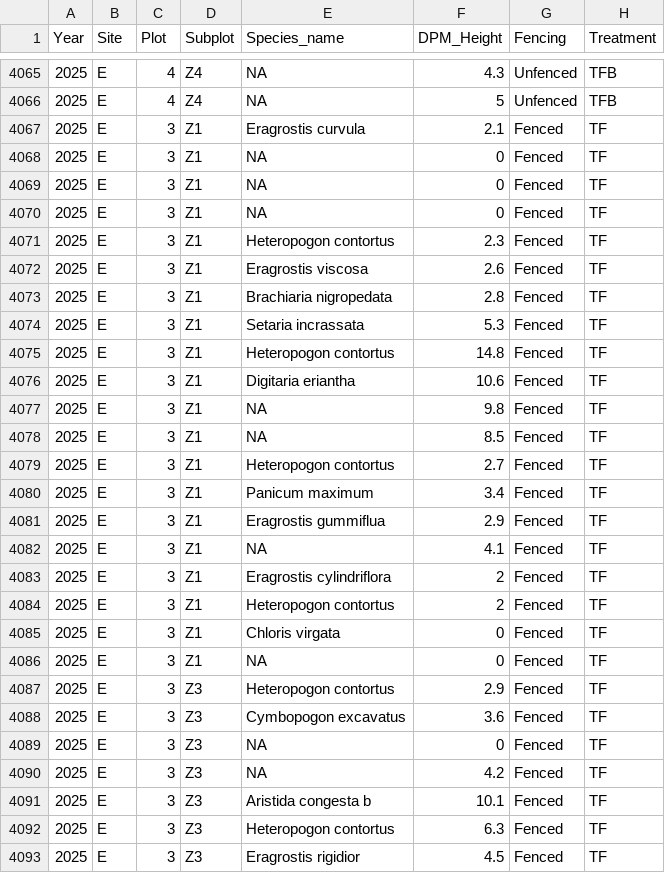
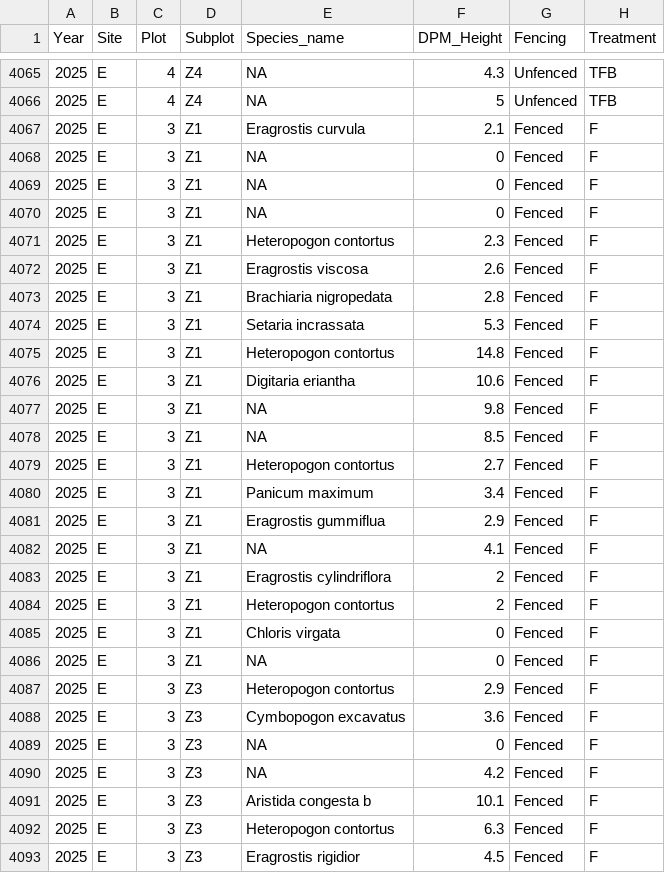
Before and after one commit to TESS-Laboratory/Gumbo_et_al_managing_bush_encroachment, a CSV file: DATA/March2025/GrassesCombinedCleaned.csv, drawn as a sheet; only a part is shown, gaps mark what is left out; the diff covers the shown part only.

```diff
--- a/DATA/March2025/GrassesCombinedCleaned.csv
+++ b/DATA/March2025/GrassesCombinedCleaned.csv
@@ -4066,28 +4066,28 @@ Year,Site,Plot,Subplot,Species_name,DPM_Height,Fencing,Treatment
 2025,E,4,Z4,NA,5,Unfenced,TFB
-2025,E,3,Z1,Eragrostis curvula,2.1,Fenced,TF
-2025,E,3,Z1,NA,0,Fenced,TF
-2025,E,3,Z1,NA,0,Fenced,TF
-2025,E,3,Z1,NA,0,Fenced,TF
-2025,E,3,Z1,Heteropogon contortus,2.3,Fenced,TF
-2025,E,3,Z1,Eragrostis viscosa,2.6,Fenced,TF
-2025,E,3,Z1,Brachiaria nigropedata,2.8,Fenced,TF
-2025,E,3,Z1,Setaria incrassata,5.3,Fenced,TF
-2025,E,3,Z1,Heteropogon contortus,14.8,Fenced,TF
-2025,E,3,Z1,Digitaria eriantha,10.6,Fenced,TF
-2025,E,3,Z1,NA,9.8,Fenced,TF
-2025,E,3,Z1,NA,8.5,Fenced,TF
-2025,E,3,Z1,Heteropogon contortus,2.7,Fenced,TF
-2025,E,3,Z1,Panicum maximum,3.4,Fenced,TF
-2025,E,3,Z1,Eragrostis gummiflua,2.9,Fenced,TF
-2025,E,3,Z1,NA,4.1,Fenced,TF
-2025,E,3,Z1,Eragrostis cylindriflora,2,Fenced,TF
-2025,E,3,Z1,Heteropogon contortus,2,Fenced,TF
-2025,E,3,Z1,Chloris virgata,0,Fenced,TF
-2025,E,3,Z1,NA,0,Fenced,TF
-2025,E,3,Z3,Heteropogon contortus,2.9,Fenced,TF
-2025,E,3,Z3,Cymbopogon excavatus,3.6,Fenced,TF
-2025,E,3,Z3,NA,0,Fenced,TF
-2025,E,3,Z3,NA,4.2,Fenced,TF
-2025,E,3,Z3,Aristida congesta b,10.1,Fenced,TF
-2025,E,3,Z3,Heteropogon contortus,6.3,Fenced,TF
-2025,E,3,Z3,Eragrostis rigidior,4.5,Fenced,TF
+2025,E,3,Z1,Eragrostis curvula,2.1,Fenced,F
+2025,E,3,Z1,NA,0,Fenced,F
+2025,E,3,Z1,NA,0,Fenced,F
+2025,E,3,Z1,NA,0,Fenced,F
+2025,E,3,Z1,Heteropogon contortus,2.3,Fenced,F
+2025,E,3,Z1,Eragrostis viscosa,2.6,Fenced,F
+2025,E,3,Z1,Brachiaria nigropedata,2.8,Fenced,F
+2025,E,3,Z1,Setaria incrassata,5.3,Fenced,F
+2025,E,3,Z1,Heteropogon contortus,14.8,Fenced,F
+2025,E,3,Z1,Digitaria eriantha,10.6,Fenced,F
+2025,E,3,Z1,NA,9.8,Fenced,F
+2025,E,3,Z1,NA,8.5,Fenced,F
+2025,E,3,Z1,Heteropogon contortus,2.7,Fenced,F
+2025,E,3,Z1,Panicum maximum,3.4,Fenced,F
+2025,E,3,Z1,Eragrostis gummiflua,2.9,Fenced,F
+2025,E,3,Z1,NA,4.1,Fenced,F
+2025,E,3,Z1,Eragrostis cylindriflora,2,Fenced,F
+2025,E,3,Z1,Heteropogon contortus,2,Fenced,F
+2025,E,3,Z1,Chloris virgata,0,Fenced,F
+2025,E,3,Z1,NA,0,Fenced,F
+2025,E,3,Z3,Heteropogon contortus,2.9,Fenced,F
+2025,E,3,Z3,Cymbopogon excavatus,3.6,Fenced,F
+2025,E,3,Z3,NA,0,Fenced,F
+2025,E,3,Z3,NA,4.2,Fenced,F
+2025,E,3,Z3,Aristida congesta b,10.1,Fenced,F
+2025,E,3,Z3,Heteropogon contortus,6.3,Fenced,F
+2025,E,3,Z3,Eragrostis rigidior,4.5,Fenced,F
```
Also changed, not shown: 142 edited cells elsewhere in this file, 16 other files.
